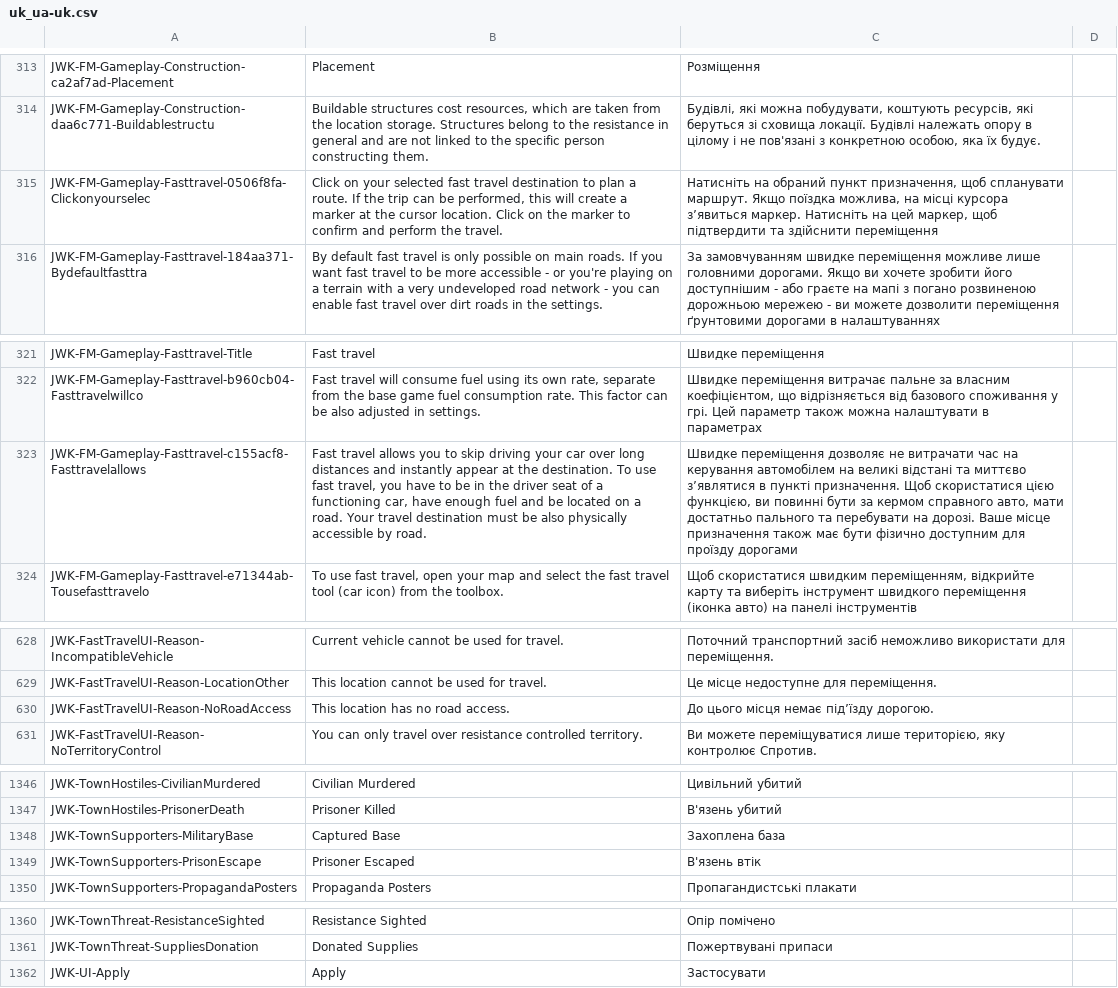
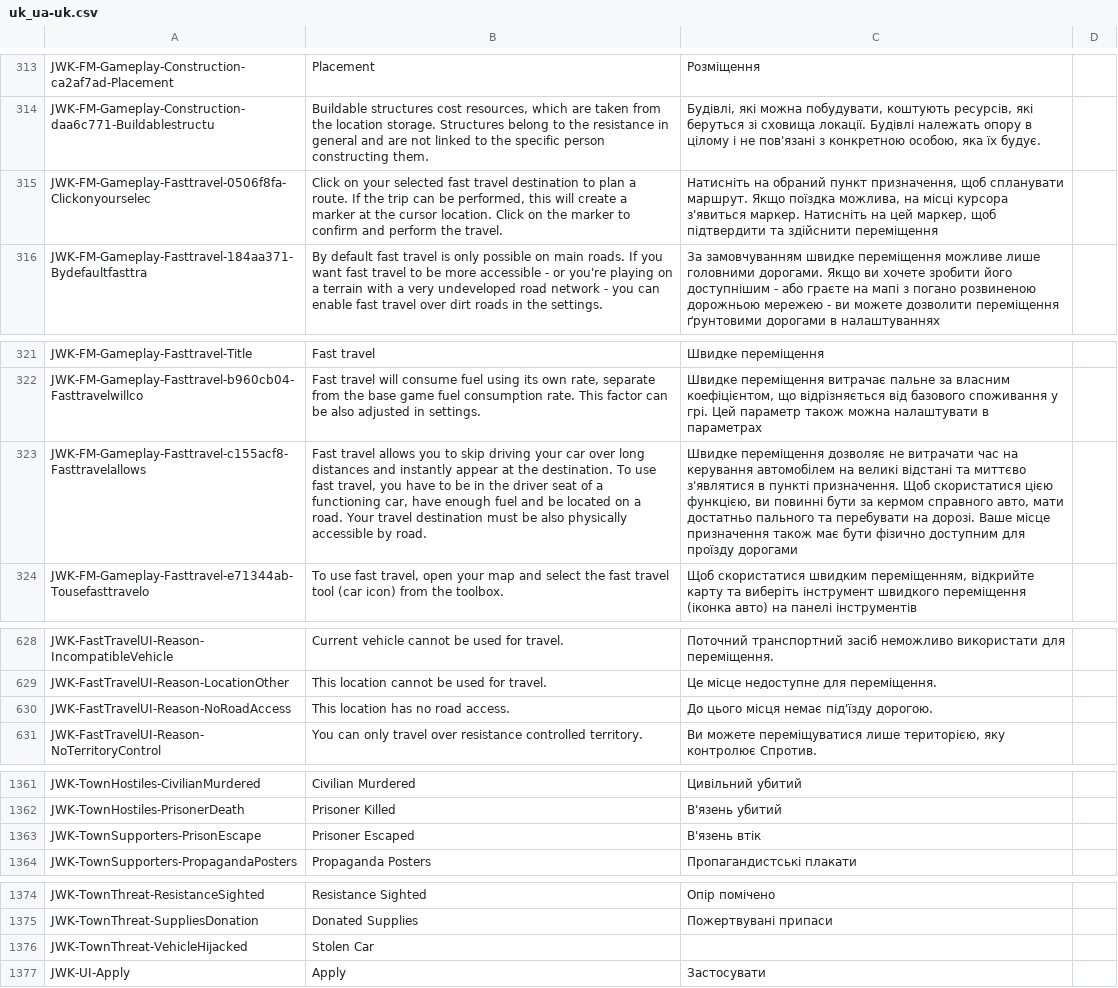
Before and after one commit to JohnnyKerner/FreedomFighters.Contrib, a CSV file: translations/uk_ua-uk.csv, drawn as a sheet; only a part is shown, gaps mark what is left out; removed rows and columns are numbered as before the commit, all else as after; the diff covers the shown part only; the diff names each change by its address in the sheet, - before the commit and + after, or states it on an @@ line.

Commit message:
Sanitize and update UK.

```diff
--- a/translations/uk_ua-uk.csv
+++ b/translations/uk_ua-uk.csv
-C315: …місці курсора з’явиться маркер. Натисніть…
+C315: …місці курсора з'явиться маркер. Натисніть…
-C323: …та миттєво з’являтися в пункті…
+C323: …та миттєво з'являтися в пункті…
-C630: До цього місця немає під’їзду дорогою.
+C630: До цього місця немає під'їзду дорогою.
-row 1348: JWK-TownSupporters-MilitaryBase | Captured Base | Захоплена база
+row 1376: JWK-TownThreat-VehicleHijacked | Stolen Car
```
Also changed, not shown: 15 added rows elsewhere in this file.
